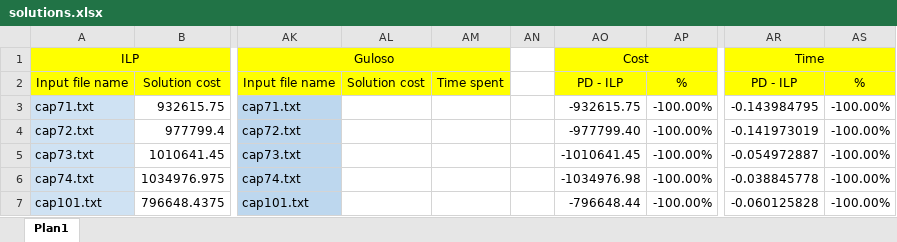
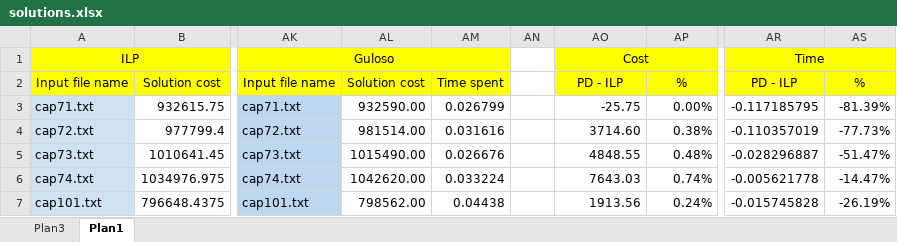
Before and after one commit to renatasarmet/ICAlgoritmos, an Excel workbook: solutions.xlsx, sheet Plan1, drawn as a sheet; only a part is shown, gaps mark what is left out; values as stored, in another font and other column widths than the file's, no borders; conditional formats not drawn; the diff covers the shown part only; the diff names each change by its address in the sheet, - before the commit and + after, or states it on an @@ line.

```diff
--- a/solutions.xlsx (sheet Plan1)
+++ b/solutions.xlsx (sheet Plan1)
+sheet tab: Plan3
-AL3: (empty)
+AL3: 932590.00
-AM3: (empty)
+AM3: 0.026799
-AO3: -932615.75
+AO3: -25.75
-AP3: -100.00%
+AP3: 0.00%
-AR3: -0.143984795
+AR3: -0.117185795
-AS3: -100.00%
+AS3: -81.39%
-AL4: (empty)
+AL4: 981514.00
-AM4: (empty)
+AM4: 0.031616
-AO4: -977799.40
+AO4: 3714.60
-AP4: -100.00%
+AP4: 0.38%
-AR4: -0.141973019
+AR4: -0.110357019
-AS4: -100.00%
+AS4: -77.73%
-AL5: (empty)
+AL5: 1015490.00
-AM5: (empty)
+AM5: 0.026676
-AO5: -1010641.45
+AO5: 4848.55
-AP5: -100.00%
+AP5: 0.48%
-AR5: -0.054972887
+AR5: -0.028296887
-AS5: -100.00%
+AS5: -51.47%
-AL6: (empty)
+AL6: 1042620.00
-AM6: (empty)
+AM6: 0.033224
-AO6: -1034976.98
+AO6: 7643.03
-AP6: -100.00%
+AP6: 0.74%
-AR6: -0.038845778
+AR6: -0.005621778
-AS6: -100.00%
+AS6: -14.47%
-AL7: (empty)
+AL7: 798562.00
-AM7: (empty)
+AM7: 0.04438
-AO7: -796648.44
+AO7: 1913.56
-AP7: -100.00%
+AP7: 0.24%
-AR7: -0.060125828
+AR7: -0.015745828
-AS7: -100.00%
+AS7: -26.19%
```
Also changed, not shown: 65 edited cells elsewhere in this sheet, 9 other files.
